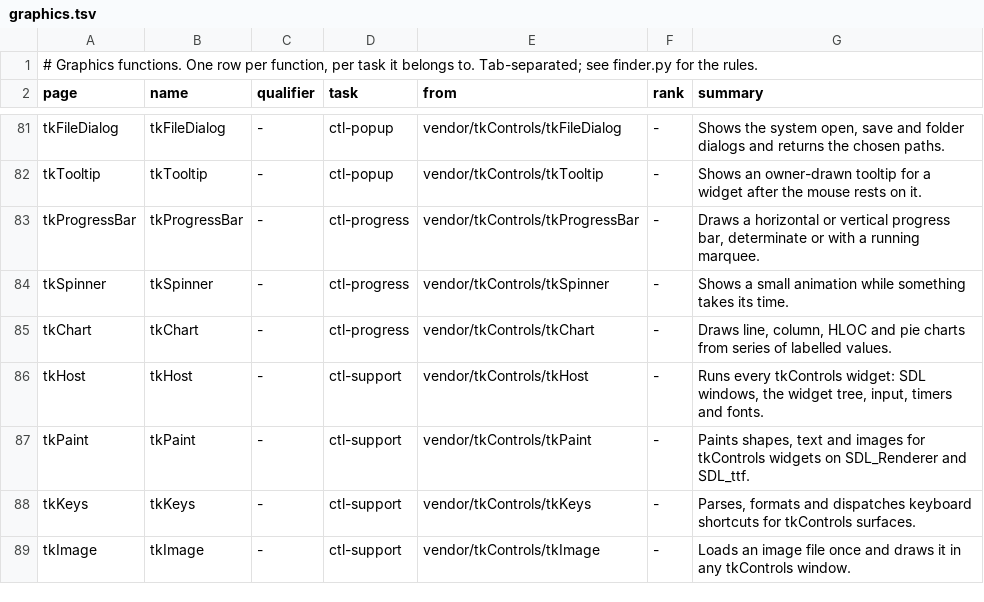
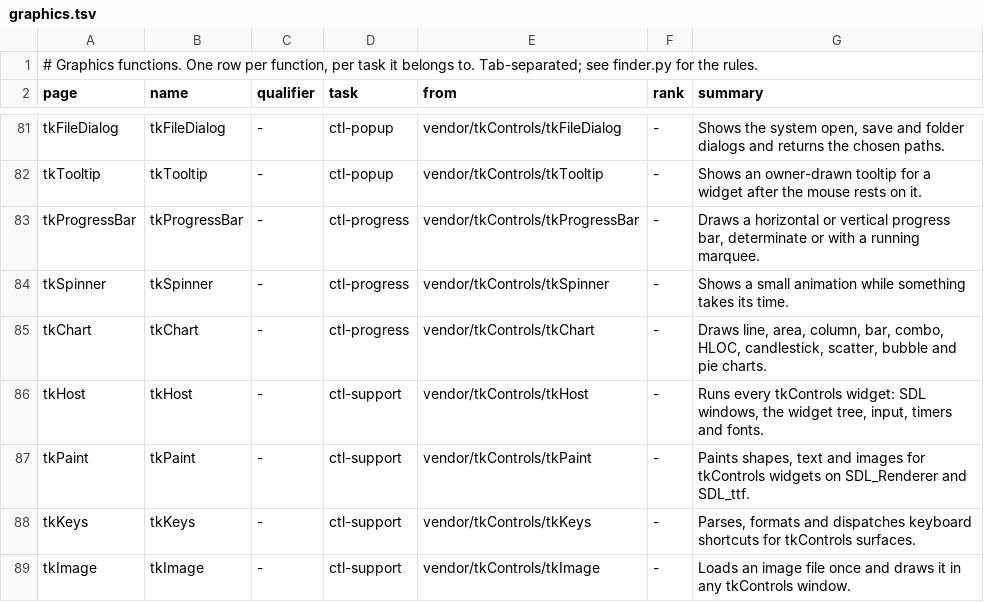
Before and after one commit to PaulSquires/tiko-lang, a TSV file: tools/wikifinder/data/graphics.tsv, drawn as a sheet; only a part is shown, gaps mark what is left out.

Commit message:
tkChart: seven more chart types -- AREA, SCATTER, BUBBLE, DONUT, BAR, COMBO, CANDLESTICK -- and CHT_COL_PERCENT
Appended to the type enum, so vendor's four keep their numbers. AREA fills each series to zero or
onto the pile below it (overlapping / stacked / 100 %); BAR is COLUMN on its side (categories down
the left, ValueToX); COMBO draws each series as line / column / area (SetSeriesKind) on a primary
or secondary axis (SetSeriesAxis), the secondary with its own range and right gutter; CANDLESTICK
reads HLOC points as wick + up/down body; SCATTER and BUBBLE take AddXYPoint / AddBubblePoint on a
numeric X axis with its own nice range, bubble radius by area and hit on the disc; DONUT is a pie
opening at ratio 0.55 with the total or SetCenterText in the hole. CHT_COL_PERCENT stacks column,
bar and area charts to 100 %. TKCHART_PAINTINFO gains the secondary axis, the X axis and nOriginX
at its end.

Selftest 465/465 on Windows (65 new checks at each of 1.0 and 1.75); tkMeta 2566 and
tkThemeControls 161 pass with the regenerated table. Demo: a second sheet (Tab, or --sheet 2).
Designer metadata (ChartType enum, Percent mode, seven properties) regenerated with tkmetagen;
wiki/tkChart.md, PORT.md, README and the finder row updated. Not run on Linux or the Mac.

```diff
--- a/tools/wikifinder/data/graphics.tsv
+++ b/tools/wikifinder/data/graphics.tsv
@@ -84,3 +84,3 @@ tkProgressBar	tkProgressBar	-	ctl-progress	vendor/tkControls/tkProgressBar	-	Dra
 tkSpinner	tkSpinner	-	ctl-progress	vendor/tkControls/tkSpinner	-	Shows a small animation while something takes its time.
-tkChart	tkChart	-	ctl-progress	vendor/tkControls/tkChart	-	Draws line, column, HLOC and pie charts from series of labelled values.
+tkChart	tkChart	-	ctl-progress	vendor/tkControls/tkChart	-	Draws line, area, column, bar, combo, HLOC, candlestick, scatter, bubble and pie charts.
 tkHost	tkHost	-	ctl-support	vendor/tkControls/tkHost	-	Runs every tkControls widget: SDL windows, the widget tree, input, timers and fonts.
```
Also changed, not shown: 10 other files.
